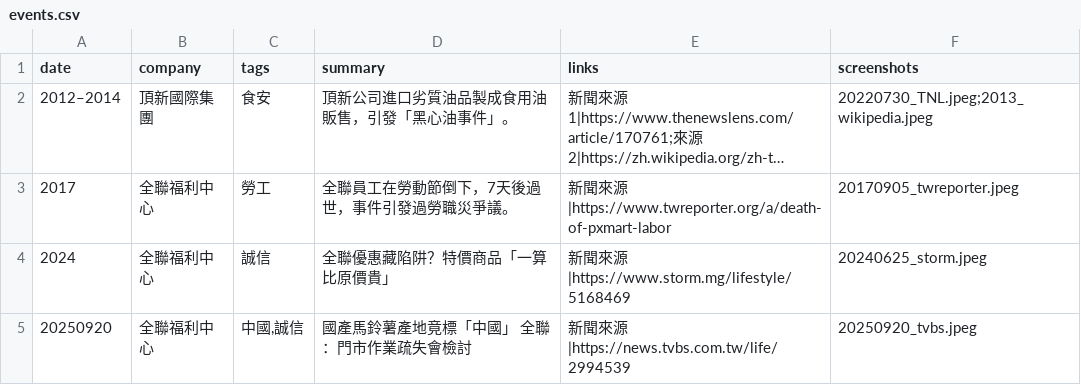
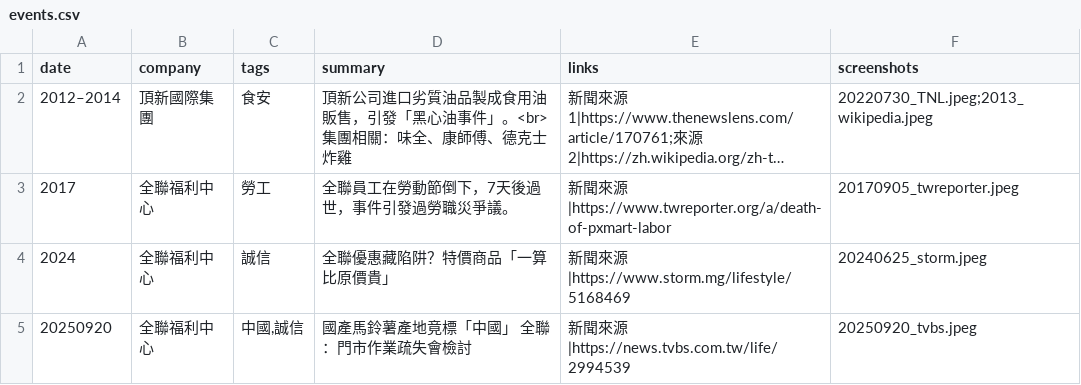
Before and after one commit to nonetw/Record-of-Controversial-Events, a CSV file: data/events.csv, drawn as a sheet; long unchanged cells end in …; the diff names each change by its address in the sheet, - before the commit and + after, or states it on an @@ line.

```diff
--- a/data/events.csv
+++ b/data/events.csv
-D2 (summary): 頂新公司進口劣質油品製成食用油販售，引發「黑心油事件」。
+D2 (summary): 頂新公司進口劣質油品製成食用油販售，引發「黑心油事件」。<br>集團相關：味全、康師傅、德克士炸雞
```
Also changed, not shown: 1 other file.
